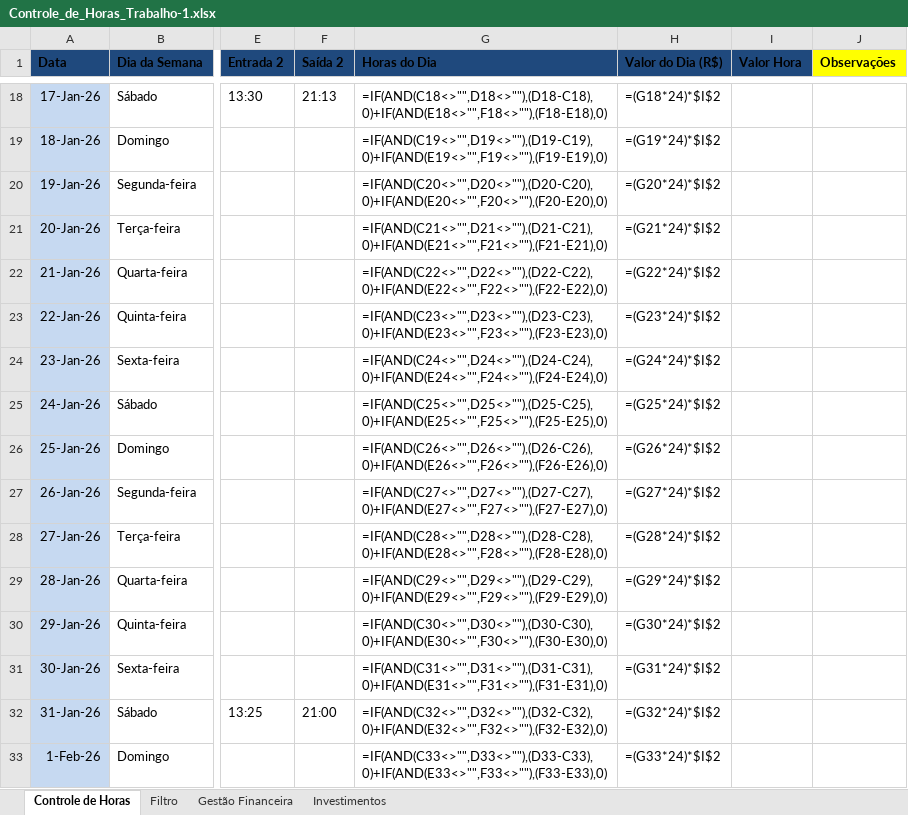
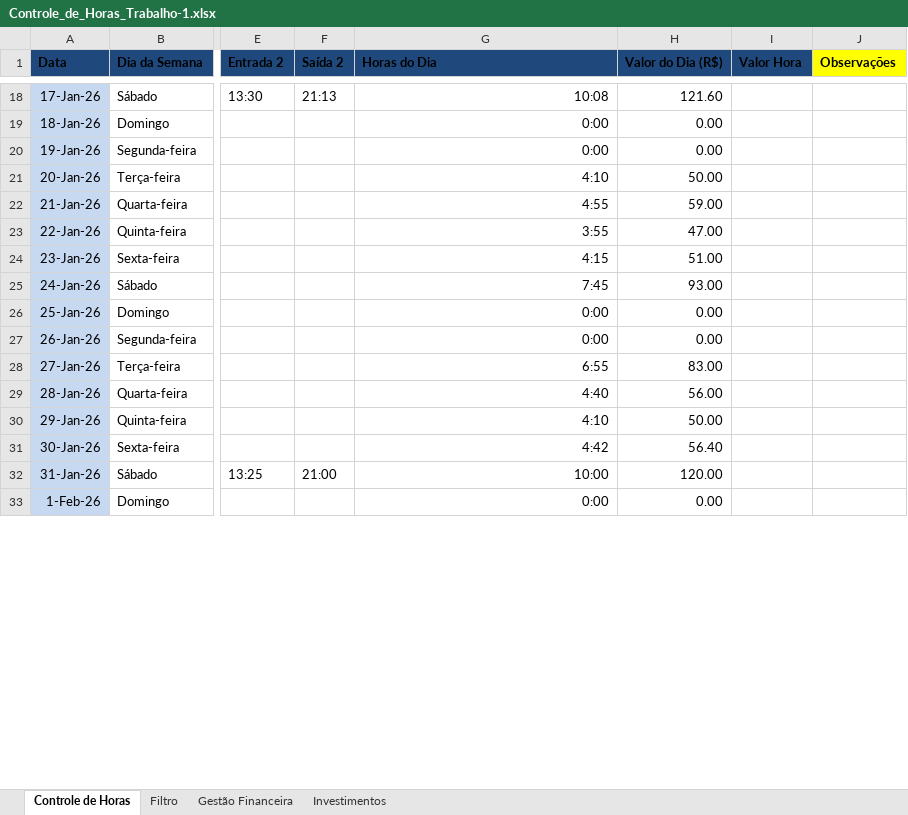
Before and after one commit to AndreTurco/horascontrole, an Excel workbook: Controle_de_Horas_Trabalho-1.xlsx, sheet Controle de Horas, drawn as a sheet; only a part is shown, gaps mark what is left out; values as stored, in another font and other column widths than the file's, no borders; formulas without a stored value are shown as written; table styles not drawn; the diff covers the shown part only; the diff names each change by its address in the sheet, - before the commit and + after, or states it on an @@ line.

```diff
--- a/Controle_de_Horas_Trabalho-1.xlsx (sheet Controle de Horas)
+++ b/Controle_de_Horas_Trabalho-1.xlsx (sheet Controle de Horas)
-G18 (Horas do Dia): =IF(AND(C18<>"",D18<>""),(D18-C18),0)+IF(AND(E18<>"",F18<>""),(F18-E18),0)
+G18 (Horas do Dia): 10:08
-H18 (Valor do Dia (R$)): =(G18*24)*$I$2
+H18 (Valor do Dia (R$)): 121.60
-G19 (Horas do Dia): =IF(AND(C19<>"",D19<>""),(D19-C19),0)+IF(AND(E19<>"",F19<>""),(F19-E19),0)
+G19 (Horas do Dia): 0:00
-H19 (Valor do Dia (R$)): =(G19*24)*$I$2
+H19 (Valor do Dia (R$)): 0.00
-G20 (Horas do Dia): =IF(AND(C20<>"",D20<>""),(D20-C20),0)+IF(AND(E20<>"",F20<>""),(F20-E20),0)
+G20 (Horas do Dia): 0:00
-H20 (Valor do Dia (R$)): =(G20*24)*$I$2
+H20 (Valor do Dia (R$)): 0.00
-G21 (Horas do Dia): =IF(AND(C21<>"",D21<>""),(D21-C21),0)+IF(AND(E21<>"",F21<>""),(F21-E21),0)
+G21 (Horas do Dia): 4:10
-H21 (Valor do Dia (R$)): =(G21*24)*$I$2
+H21 (Valor do Dia (R$)): 50.00
-G22 (Horas do Dia): =IF(AND(C22<>"",D22<>""),(D22-C22),0)+IF(AND(E22<>"",F22<>""),(F22-E22),0)
+G22 (Horas do Dia): 4:55
-H22 (Valor do Dia (R$)): =(G22*24)*$I$2
+H22 (Valor do Dia (R$)): 59.00
-G23 (Horas do Dia): =IF(AND(C23<>"",D23<>""),(D23-C23),0)+IF(AND(E23<>"",F23<>""),(F23-E23),0)
+G23 (Horas do Dia): 3:55
-H23 (Valor do Dia (R$)): =(G23*24)*$I$2
+H23 (Valor do Dia (R$)): 47.00
-G24 (Horas do Dia): =IF(AND(C24<>"",D24<>""),(D24-C24),0)+IF(AND(E24<>"",F24<>""),(F24-E24),0)
+G24 (Horas do Dia): 4:15
-H24 (Valor do Dia (R$)): =(G24*24)*$I$2
+H24 (Valor do Dia (R$)): 51.00
-G25 (Horas do Dia): =IF(AND(C25<>"",D25<>""),(D25-C25),0)+IF(AND(E25<>"",F25<>""),(F25-E25),0)
+G25 (Horas do Dia): 7:45
-H25 (Valor do Dia (R$)): =(G25*24)*$I$2
+H25 (Valor do Dia (R$)): 93.00
-G26 (Horas do Dia): =IF(AND(C26<>"",D26<>""),(D26-C26),0)+IF(AND(E26<>"",F26<>""),(F26-E26),0)
+G26 (Horas do Dia): 0:00
-H26 (Valor do Dia (R$)): =(G26*24)*$I$2
+H26 (Valor do Dia (R$)): 0.00
-G27 (Horas do Dia): =IF(AND(C27<>"",D27<>""),(D27-C27),0)+IF(AND(E27<>"",F27<>""),(F27-E27),0)
+G27 (Horas do Dia): 0:00
-H27 (Valor do Dia (R$)): =(G27*24)*$I$2
+H27 (Valor do Dia (R$)): 0.00
-G28 (Horas do Dia): =IF(AND(C28<>"",D28<>""),(D28-C28),0)+IF(AND(E28<>"",F28<>""),(F28-E28),0)
+G28 (Horas do Dia): 6:55
-H28 (Valor do Dia (R$)): =(G28*24)*$I$2
+H28 (Valor do Dia (R$)): 83.00
-G29 (Horas do Dia): =IF(AND(C29<>"",D29<>""),(D29-C29),0)+IF(AND(E29<>"",F29<>""),(F29-E29),0)
+G29 (Horas do Dia): 4:40
-H29 (Valor do Dia (R$)): =(G29*24)*$I$2
+H29 (Valor do Dia (R$)): 56.00
-G30 (Horas do Dia): =IF(AND(C30<>"",D30<>""),(D30-C30),0)+IF(AND(E30<>"",F30<>""),(F30-E30),0)
+G30 (Horas do Dia): 4:10
-H30 (Valor do Dia (R$)): =(G30*24)*$I$2
+H30 (Valor do Dia (R$)): 50.00
-G31 (Horas do Dia): =IF(AND(C31<>"",D31<>""),(D31-C31),0)+IF(AND(E31<>"",F31<>""),(F31-E31),0)
+G31 (Horas do Dia): 4:42
-H31 (Valor do Dia (R$)): =(G31*24)*$I$2
+H31 (Valor do Dia (R$)): 56.40
-G32 (Horas do Dia): =IF(AND(C32<>"",D32<>""),(D32-C32),0)+IF(AND(E32<>"",F32<>""),(F32-E32),0)
+G32 (Horas do Dia): 10:00
-H32 (Valor do Dia (R$)): =(G32*24)*$I$2
+H32 (Valor do Dia (R$)): 120.00
-G33 (Horas do Dia): =IF(AND(C33<>"",D33<>""),(D33-C33),0)+IF(AND(E33<>"",F33<>""),(F33-E33),0)
+G33 (Horas do Dia): 0:00
-H33 (Valor do Dia (R$)): =(G33*24)*$I$2
+H33 (Valor do Dia (R$)): 0.00
```
Also changed, not shown: 697 edited cells elsewhere in this sheet, 8 other files.
